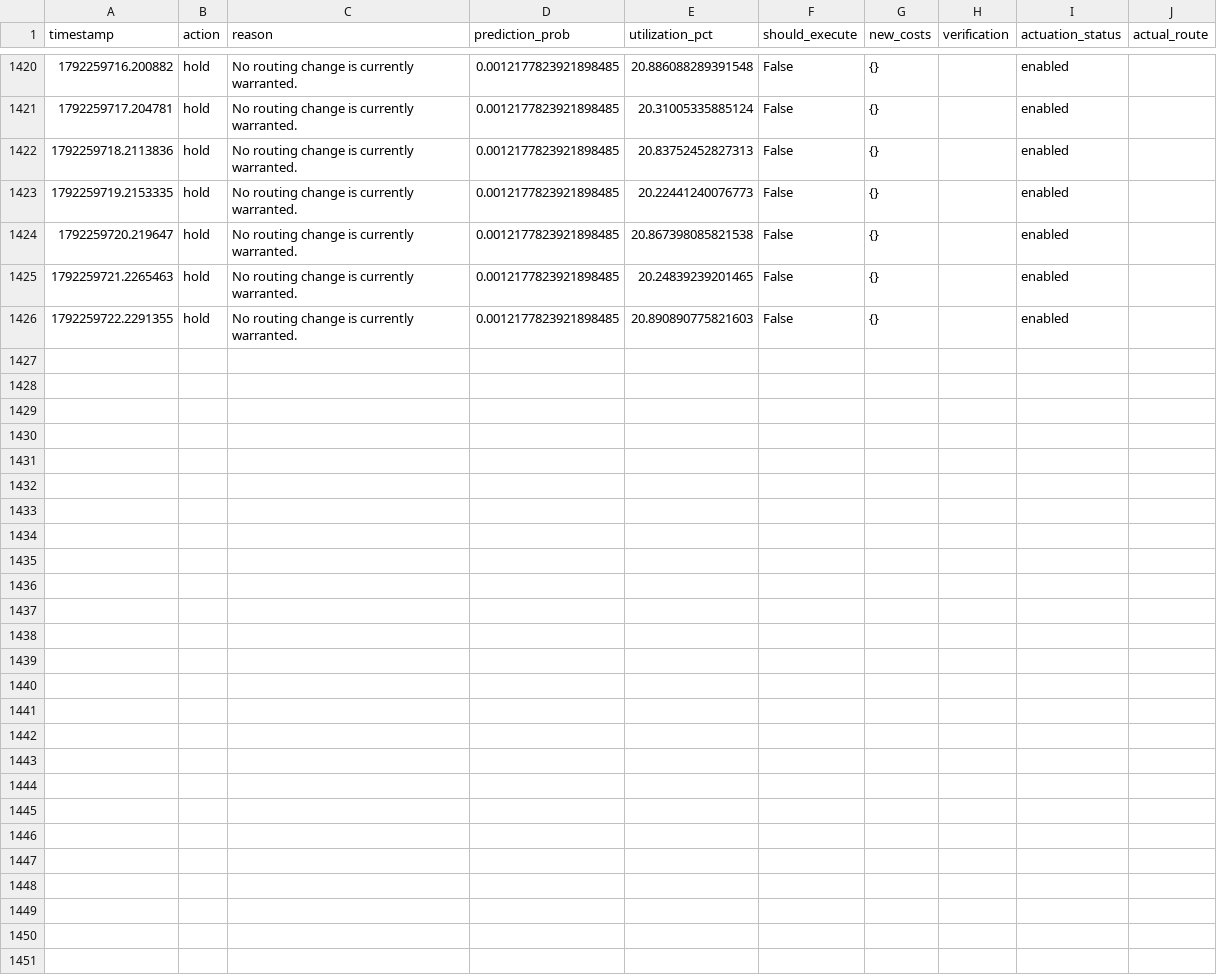
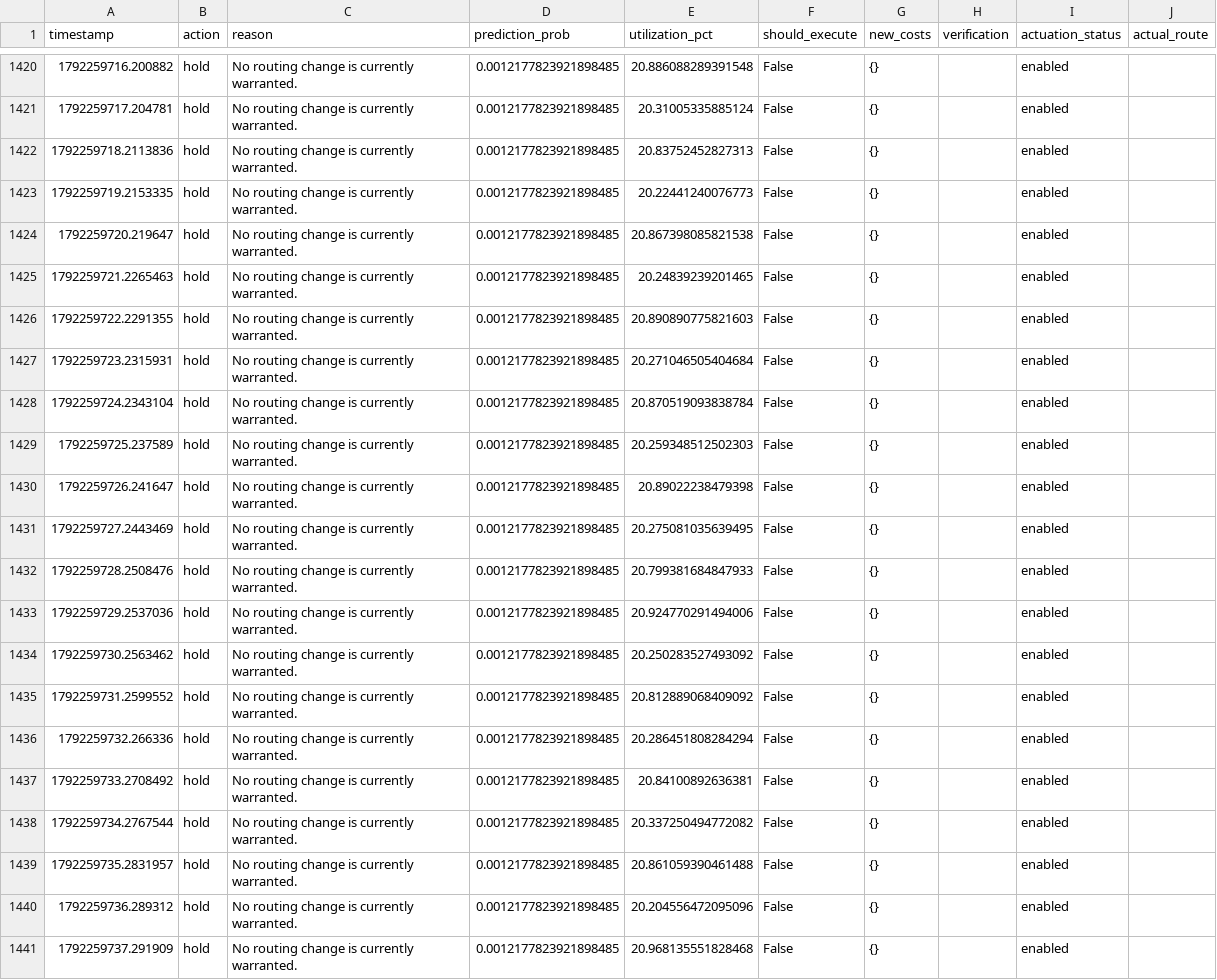
Before and after one commit to AlphaCodex-ops/Congestion_prediction_final, a CSV file: data/results/mininet_live_decisions.csv, drawn as a sheet; only a part is shown, gaps mark what is left out; the diff names each change by its address in the sheet, - before the commit and + after, or states it on an @@ line.

```diff
--- a/data/results/mininet_live_decisions.csv
+++ b/data/results/mininet_live_decisions.csv
+row 1427: 1792259723.2315931 | hold | No routing change is currently warranted. | 0.0012177823921898485 | 20.271046505404684 | False | {} |  | enabled
+row 1428: 1792259724.2343104 | hold | No routing change is currently warranted. | 0.0012177823921898485 | 20.870519093838784 | False | {} |  | enabled
+row 1429: 1792259725.237589 | hold | No routing change is currently warranted. | 0.0012177823921898485 | 20.259348512502303 | False | {} |  | enabled
+row 1430: 1792259726.241647 | hold | No routing change is currently warranted. | 0.0012177823921898485 | 20.89022238479398 | False | {} |  | enabled
+row 1431: 1792259727.2443469 | hold | No routing change is currently warranted. | 0.0012177823921898485 | 20.275081035639495 | False | {} |  | enabled
+row 1432: 1792259728.2508476 | hold | No routing change is currently warranted. | 0.0012177823921898485 | 20.799381684847933 | False | {} |  | enabled
+row 1433: 1792259729.2537036 | hold | No routing change is currently warranted. | 0.0012177823921898485 | 20.924770291494006 | False | {} |  | enabled
+row 1434: 1792259730.2563462 | hold | No routing change is currently warranted. | 0.0012177823921898485 | 20.250283527493092 | False | {} |  | enabled
+row 1435: 1792259731.2599552 | hold | No routing change is currently warranted. | 0.0012177823921898485 | 20.812889068409092 | False | {} |  | enabled
+row 1436: 1792259732.266336 | hold | No routing change is currently warranted. | 0.0012177823921898485 | 20.286451808284294 | False | {} |  | enabled
+row 1437: 1792259733.2708492 | hold | No routing change is currently warranted. | 0.0012177823921898485 | 20.84100892636381 | False | {} |  | enabled
+row 1438: 1792259734.2767544 | hold | No routing change is currently warranted. | 0.0012177823921898485 | 20.337250494772082 | False | {} |  | enabled
+row 1439: 1792259735.2831957 | hold | No routing change is currently warranted. | 0.0012177823921898485 | 20.861059390461488 | False | {} |  | enabled
+row 1440: 1792259736.289312 | hold | No routing change is currently warranted. | 0.0012177823921898485 | 20.204556472095096 | False | {} |  | enabled
+row 1441: 1792259737.291909 | hold | No routing change is currently warranted. | 0.0012177823921898485 | 20.968135551828468 | False | {} |  | enabled
```
Also changed, not shown: data/raw/mininet_live_controller.csv.
